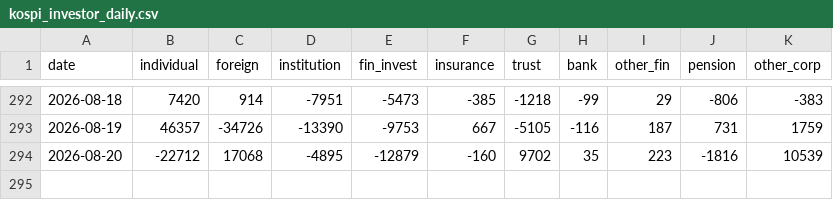
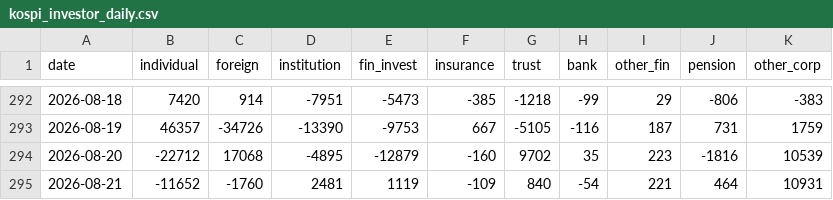
Before and after one commit to ForMiner/kospi-investor-trend, a CSV file: data/kospi_investor_daily.csv, drawn as a sheet; only a part is shown, gaps mark what is left out; the diff names each change by its address in the sheet, - before the commit and + after, or states it on an @@ line.

```diff
--- a/data/kospi_investor_daily.csv
+++ b/data/kospi_investor_daily.csv
+row 295: 2026-08-21 | -11652 | -1760 | 2481 | 1119 | -109 | 840 | -54 | 221 | 464 | 10931
```
